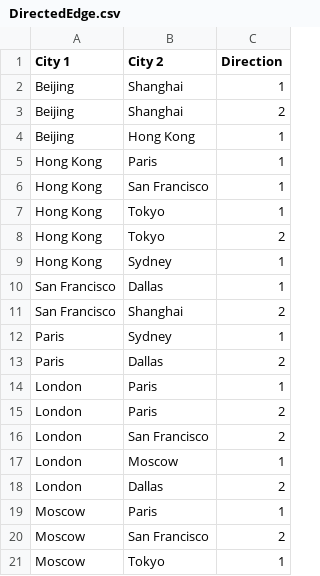
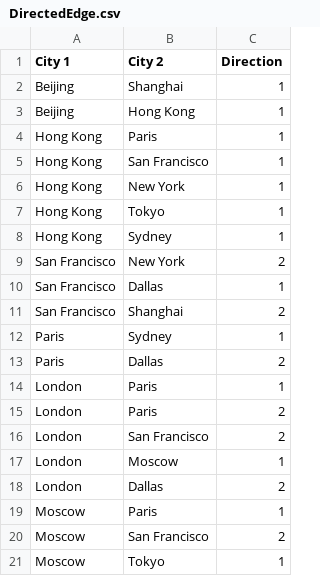
Before and after one commit to ximarketing/ximarketing.github.io, a CSV file: class/DM/DirectedEdge.csv, drawn as a sheet; removed rows and columns are numbered as before the commit, all else as after; the diff names each change by its address in the sheet, - before the commit and + after, or states it on an @@ line.

Commit message:
Add files via upload

```diff
--- a/class/DM/DirectedEdge.csv
+++ b/class/DM/DirectedEdge.csv
-row 3: Beijing | Shanghai | 2
+row 6: Hong Kong | New York | 1
-row 8: Hong Kong | Tokyo | 2
+row 9: San Francisco | New York | 2
```
